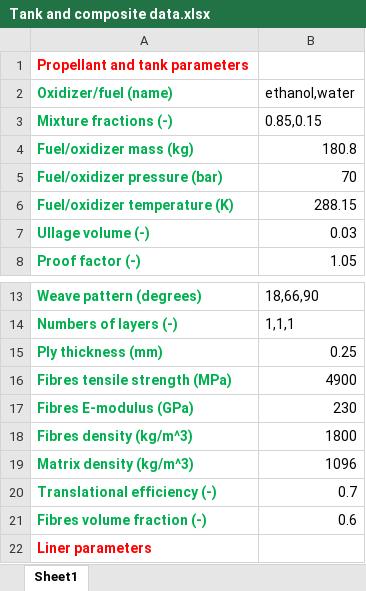
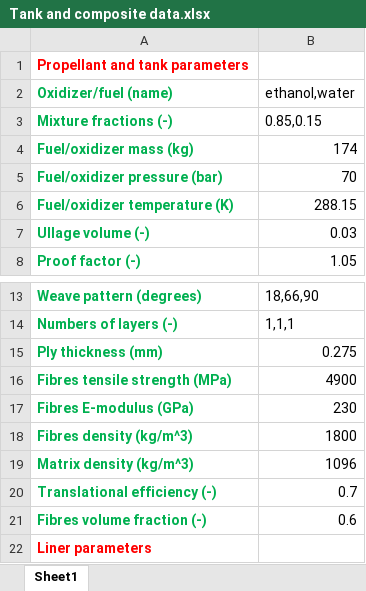
Before and after one commit to janstruzinski/COPV_netting_analysis, an Excel workbook: Tank and composite data.xlsx, sheet Sheet1, drawn as a sheet; only a part is shown, gaps mark what is left out; values as stored, in another font and other column widths than the file's, no borders; the diff names each change by its address in the sheet, - before the commit and + after, or states it on an @@ line.

```diff
--- a/Tank and composite data.xlsx (sheet Sheet1)
+++ b/Tank and composite data.xlsx (sheet Sheet1)
-B4 (ethanol,water): 180.8
+B4 (ethanol,water): 174
-B15 (ethanol,water): 0.25
+B15 (ethanol,water): 0.275
```
Also changed, not shown: 2 other files.
